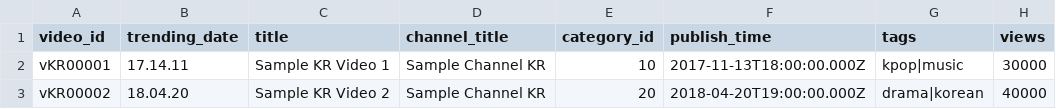
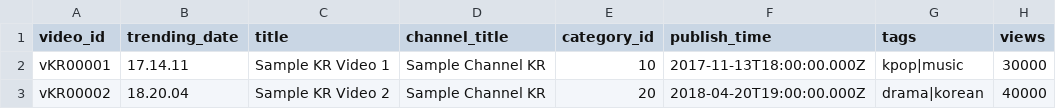
Before and after one commit to Hafizh-Iman-Naufal/youtube-trending-dbt, a CSV file: data/sample/KRvideos.csv, drawn as a sheet; only a part is shown; the diff names each change by its address in the sheet, - before the commit and + after, or states it on an @@ line.

```diff
--- a/data/sample/KRvideos.csv
+++ b/data/sample/KRvideos.csv
-B3 (trending_date): 18.04.20
+B3 (trending_date): 18.20.04
```
Also changed, not shown: data/sample/DEvideos.csv, data/sample/INvideos.csv, 8 other files.
